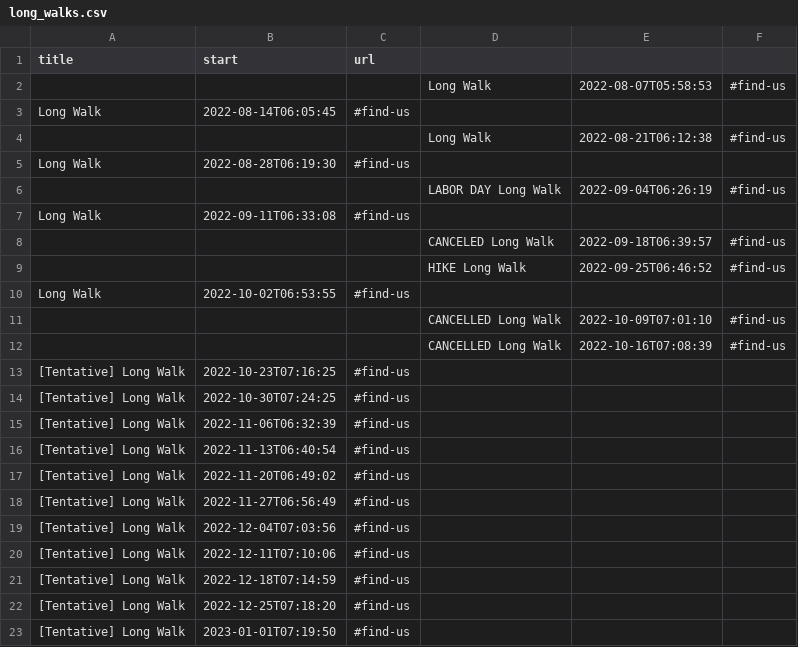
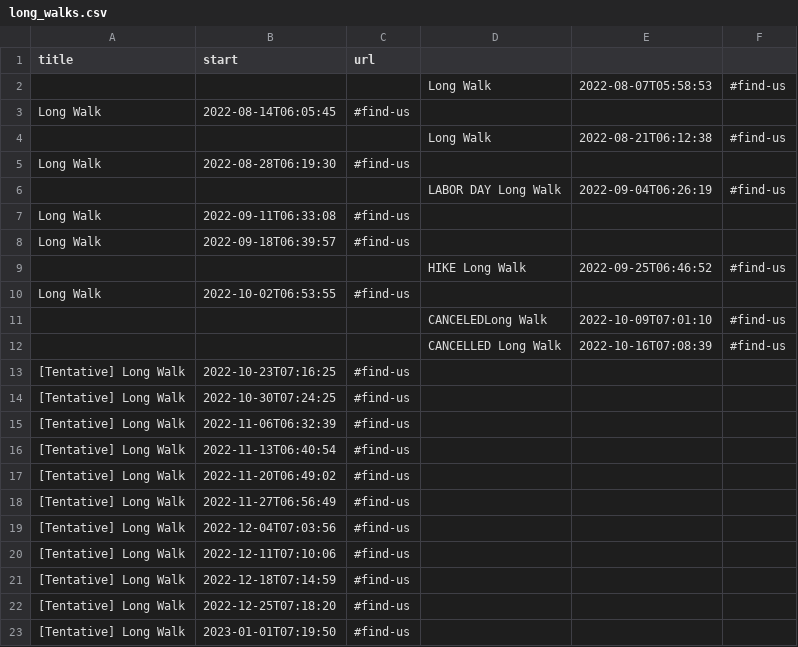
Before and after one commit to trailsangha/trailsangha.github.io, a CSV file: _data/events/long_walks.csv, drawn as a sheet.

Commit message:
add event

```diff
--- a/_data/events/long_walks.csv
+++ b/_data/events/long_walks.csv
@@ -7,6 +7,6 @@ Long Walk,2022-08-28T06:19:30,#find-us
 Long Walk,2022-09-11T06:33:08,#find-us
-,,,CANCELED Long Walk,2022-09-18T06:39:57,#find-us
+Long Walk,2022-09-18T06:39:57,#find-us
 ,,,HIKE Long Walk,2022-09-25T06:46:52,#find-us
 Long Walk,2022-10-02T06:53:55,#find-us
-,,,CANCELLED Long Walk,2022-10-09T07:01:10,#find-us
+,,,CANCELEDLong Walk,2022-10-09T07:01:10,#find-us
 ,,,CANCELLED Long Walk,2022-10-16T07:08:39,#find-us
```
